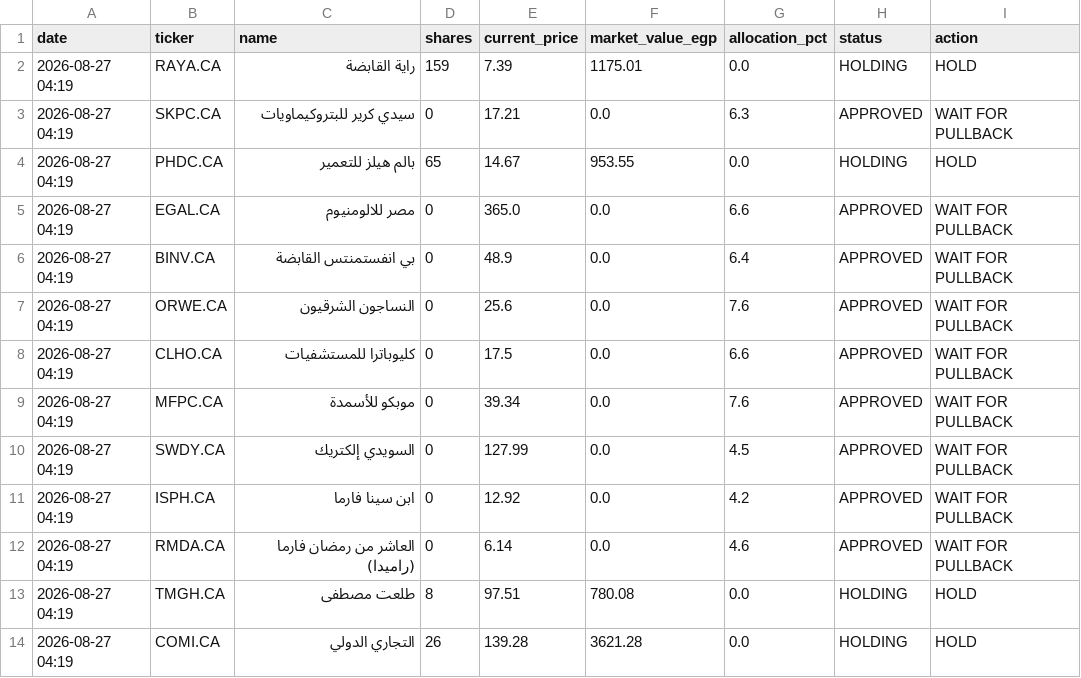
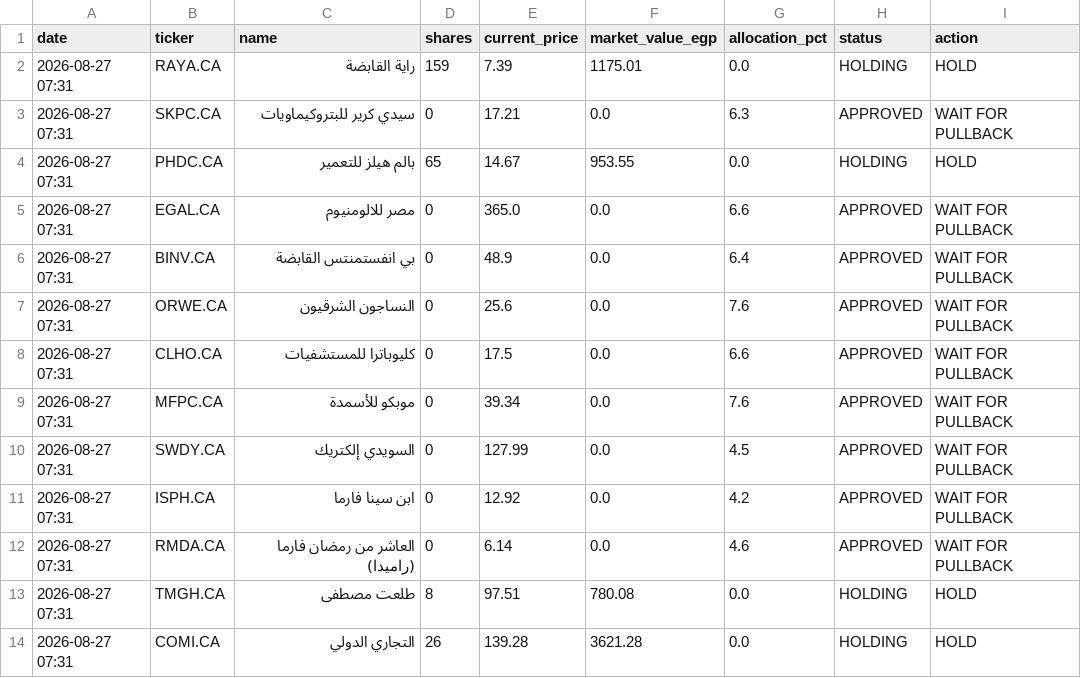
Before and after one commit to ghalimina/Gen-26-Financial-Manager-v3, a CSV file: gen_portfolio_state.csv, drawn as a sheet; only a part is shown; the diff names each change by its address in the sheet, - before the commit and + after, or states it on an @@ line.

```diff
--- a/gen_portfolio_state.csv
+++ b/gen_portfolio_state.csv
-A2:A14 (date): 2026-08-27 04:19
+A2:A14 (date): 2026-08-27 07:31
```
Also changed, not shown: gen_daily_ranking.csv, gen_decision_log.csv, 42 other files.
